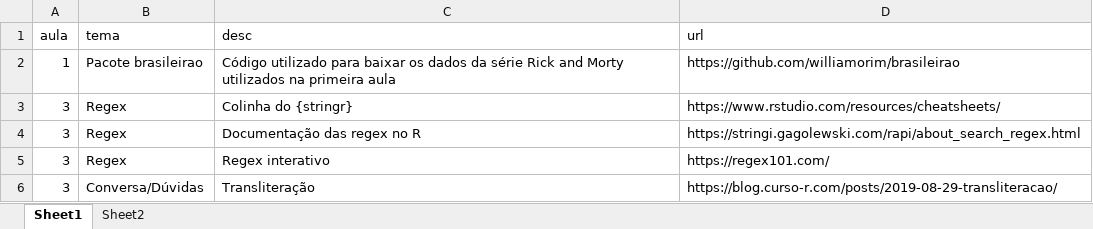
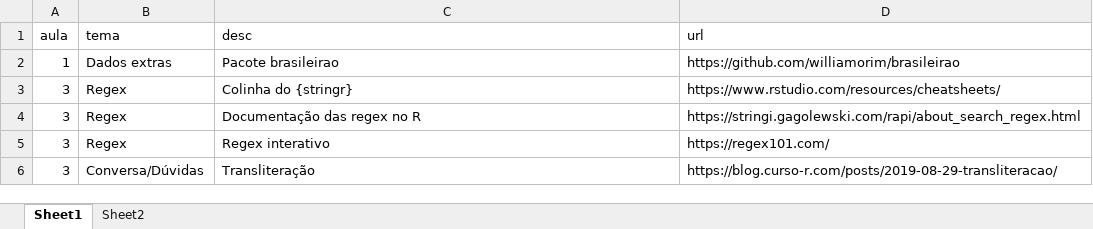
Before and after one commit to curso-r/202108-r4ds-2, an Excel workbook: referencias_extras.xlsx, sheet Sheet1, drawn as a sheet; values as stored, in another font and other column widths than the file's, no borders; the diff names each change by its address in the sheet, - before the commit and + after, or states it on an @@ line.

Commit message:
dados extras

```diff
--- a/referencias_extras.xlsx (sheet Sheet1)
+++ b/referencias_extras.xlsx (sheet Sheet1)
-B2 (tema): Pacote brasileirao
+B2 (tema): Dados extras
-C2 (desc): Código utilizado para baixar os dados da série Rick and Morty utilizados na primeira aula
+C2 (desc): Pacote brasileirao
```
Also changed, not shown: 1 other file.
